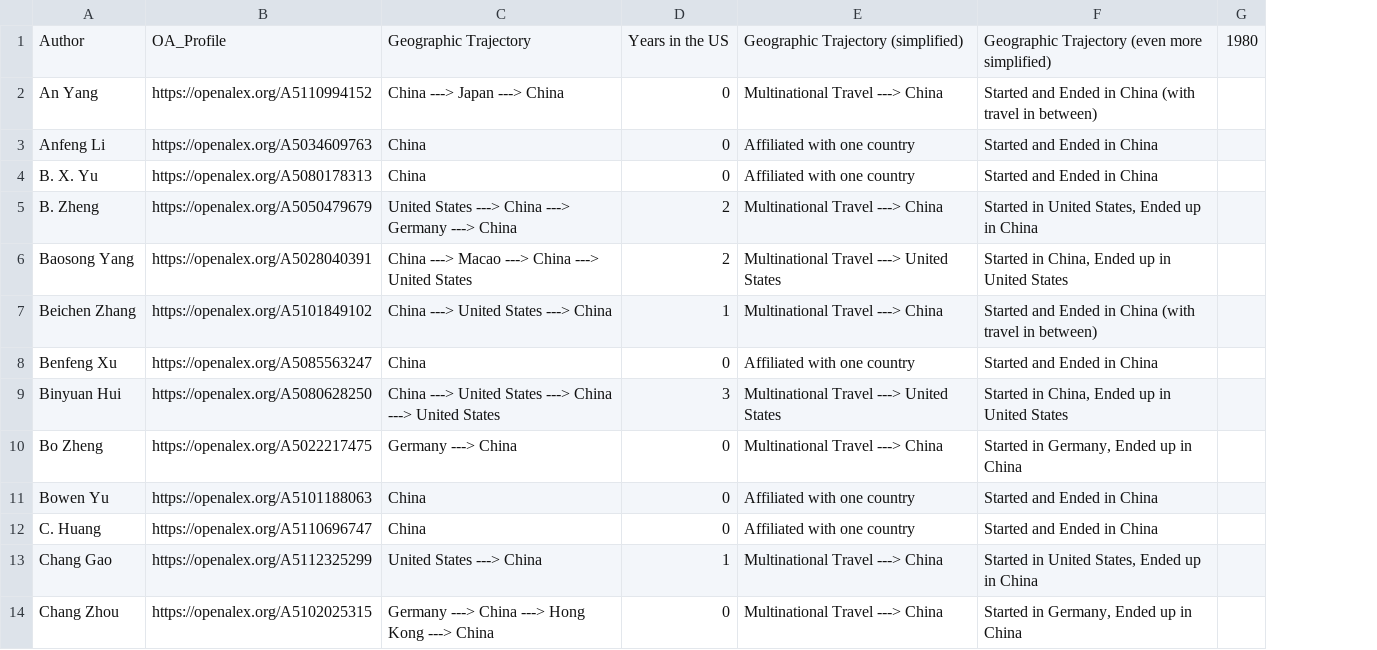
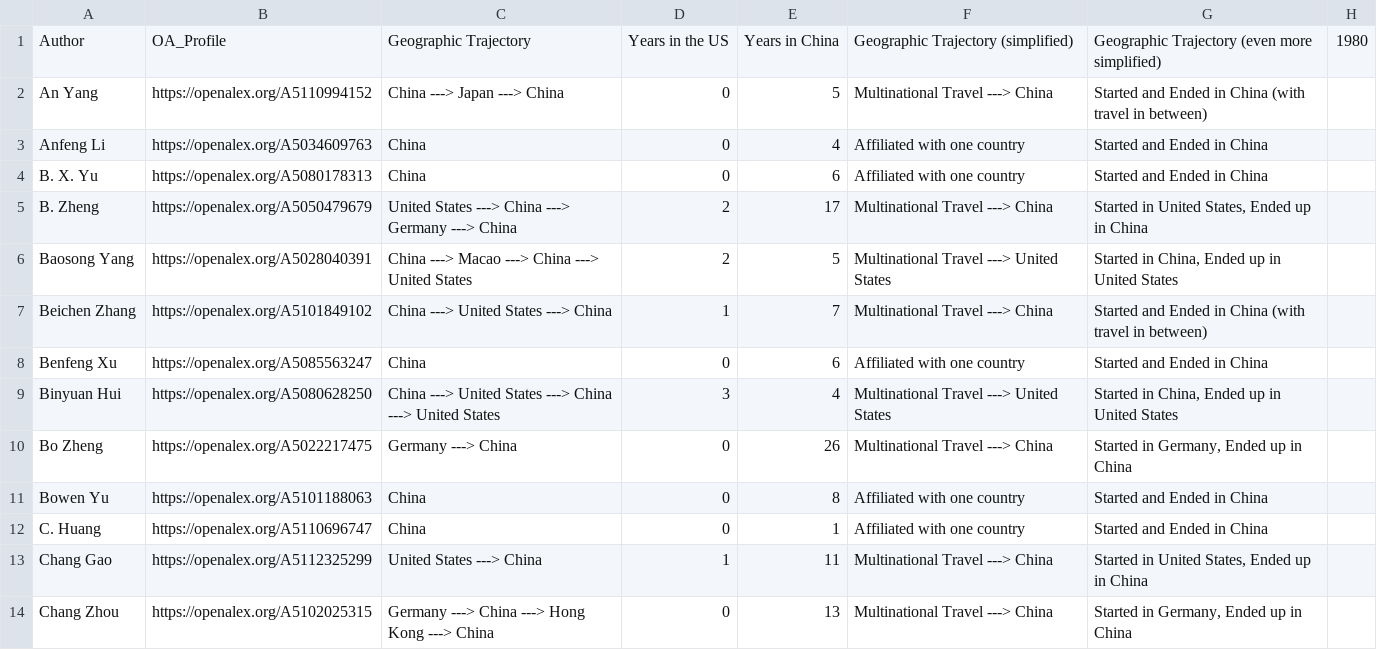
Before and after one commit to evjohnston/public_openalex, a CSV file: Alibaba/CSVs/author_career_trajectory.csv, drawn as a sheet; only a part is shown; the diff names each change by its address in the sheet, - before the commit and + after, or states it on an @@ line.

```diff
--- a/Alibaba/CSVs/author_career_trajectory.csv
+++ b/Alibaba/CSVs/author_career_trajectory.csv
+column E, rows 1-14: Years in China | 5 | 4 | 6 | 17 | 5 | 7 | 6 | 4 | 26 | 8 | 1 | 11 | 13
```
Also changed, not shown: Anthropic/CSVs/author_career_trajectory.csv, DeepMind/CSVs/author_career_trajectory.csv, 11 other files.
